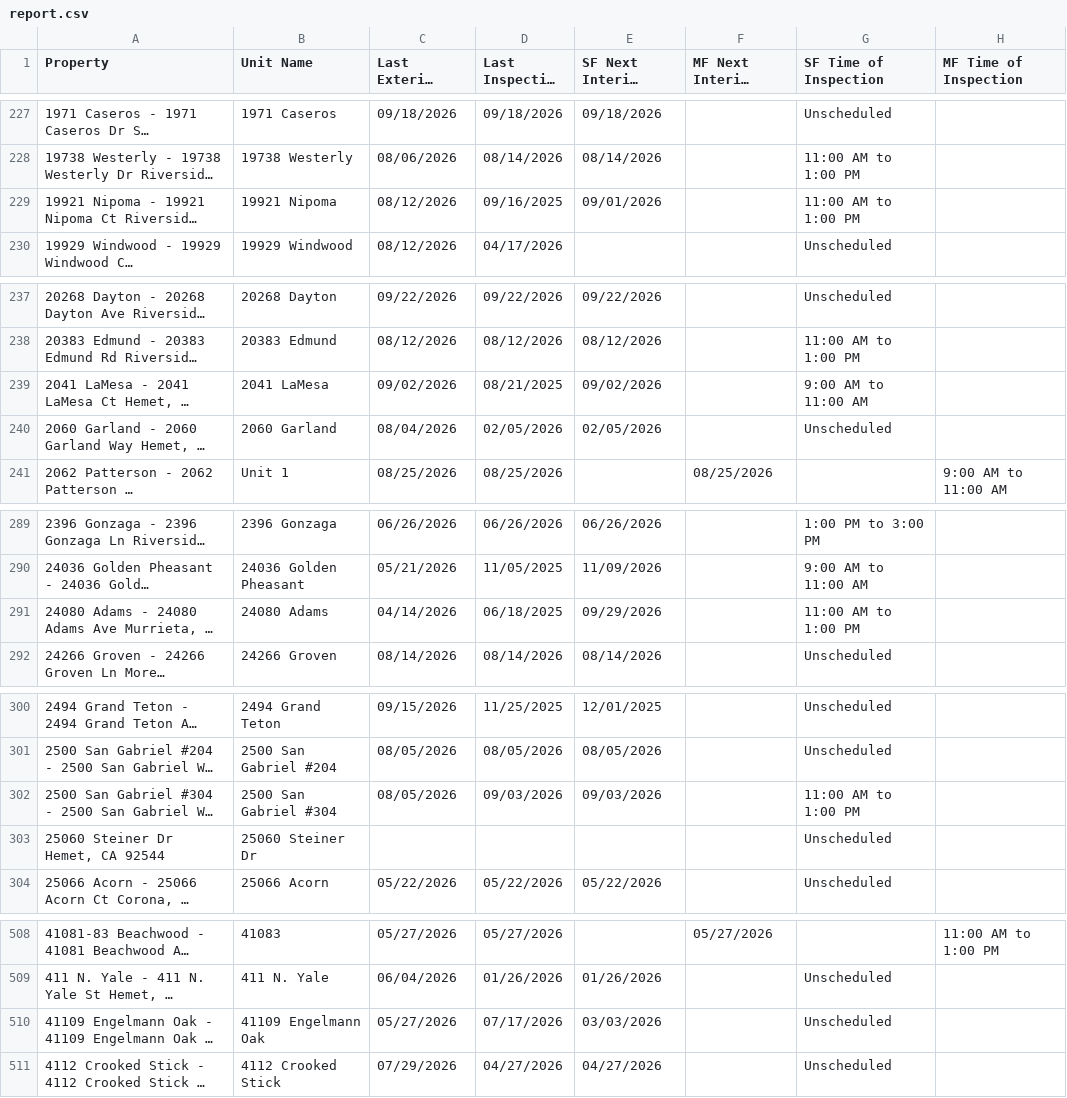
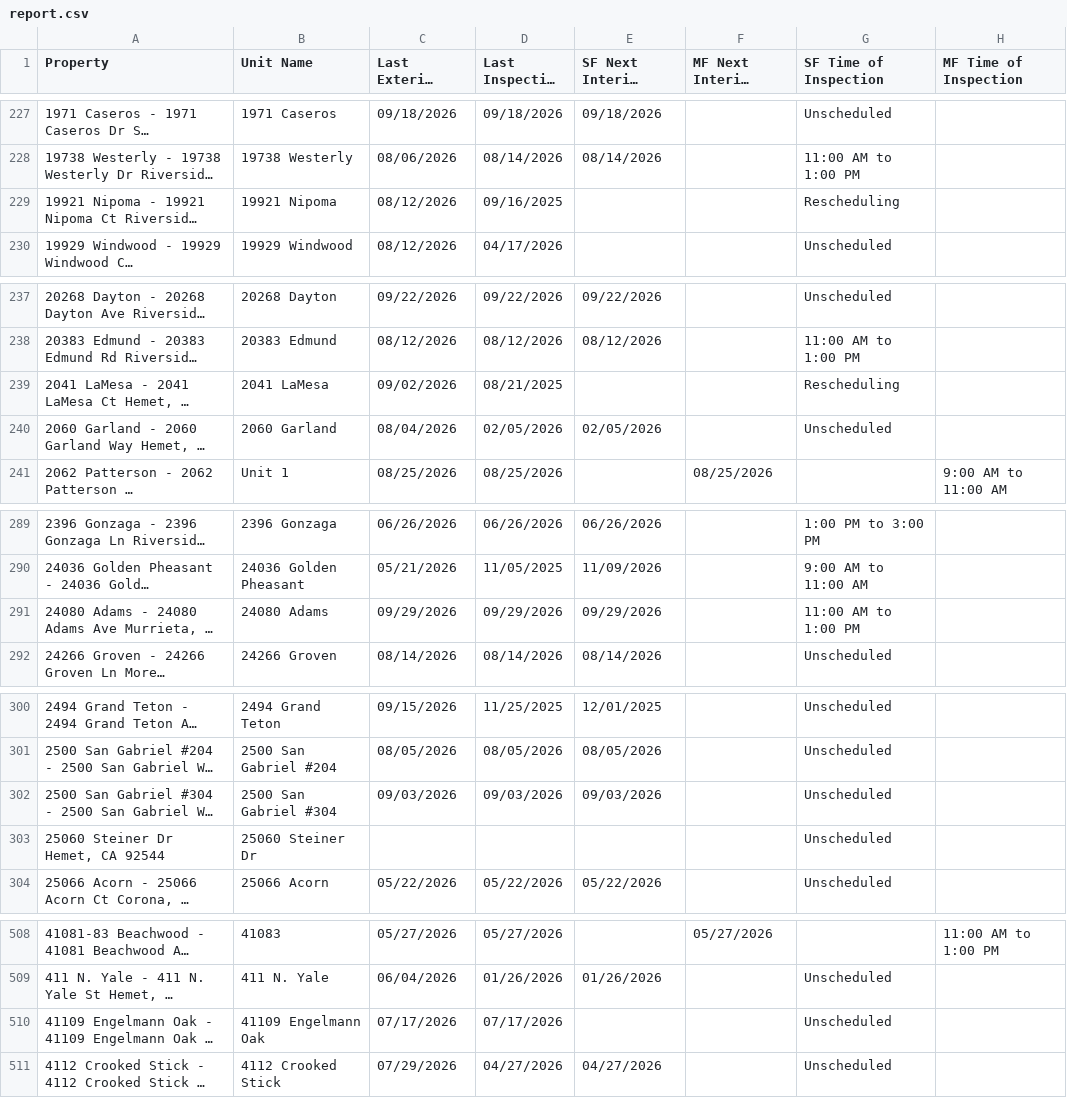
Before and after one commit to ryconn-pm/inspection-portal, a CSV file: data/report.csv, drawn as a sheet; only a part is shown, gaps mark what is left out; long unchanged cells end in …; the diff covers the shown part only; the diff names each change by its address in the sheet, - before the commit and + after, or states it on an @@ line.

Commit message:
Auto-update inspection report

```diff
--- a/data/report.csv
+++ b/data/report.csv
-E229 (SF Next Interior Inspection): 09/01/2026
+E229 (SF Next Interior Inspection): (empty)
-G229 (SF Time of Inspection): 11:00 AM to 1:00 PM
+G229 (SF Time of Inspection): Rescheduling
-E239 (SF Next Interior Inspection): 09/02/2026
+E239 (SF Next Interior Inspection): (empty)
-G239 (SF Time of Inspection): 9:00 AM to 11:00 AM
+G239 (SF Time of Inspection): Rescheduling
-C291 (Last Exterior Inspection): 04/14/2026
+C291 (Last Exterior Inspection): 09/29/2026
-D291 (Last Inspection Date): 06/18/2025
+D291 (Last Inspection Date): 09/29/2026
-C302 (Last Exterior Inspection): 08/05/2026
+C302 (Last Exterior Inspection): 09/03/2026
-G302 (SF Time of Inspection): 11:00 AM to 1:00 PM
+G302 (SF Time of Inspection): Unscheduled
-C510 (Last Exterior Inspection): 05/27/2026
+C510 (Last Exterior Inspection): 07/17/2026
-E510 (SF Next Interior Inspection): 03/03/2026
+E510 (SF Next Interior Inspection): (empty)
```
Also changed, not shown: 47 edited cells elsewhere in this file.
